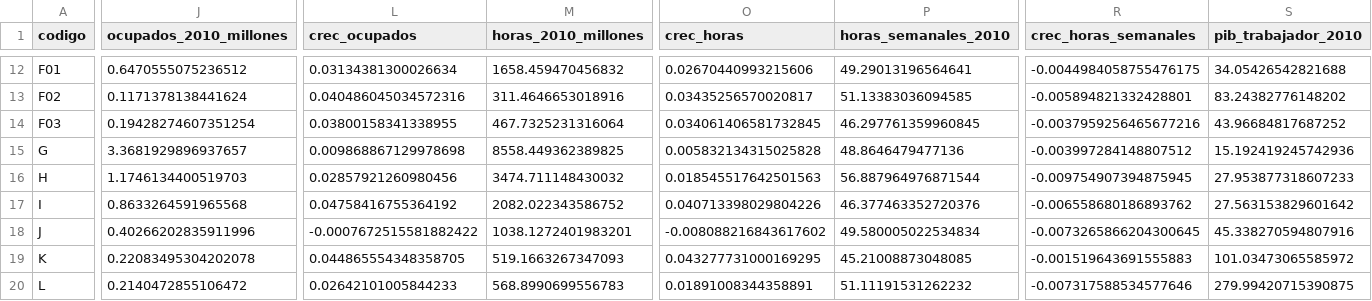
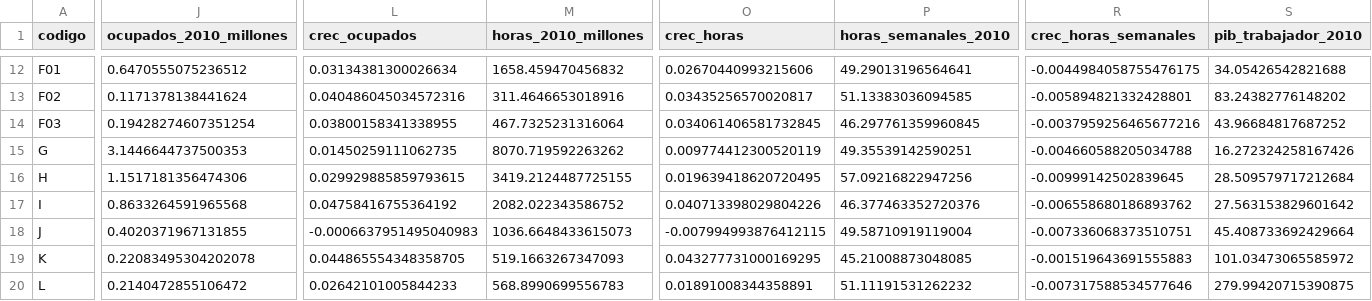
Before and after one commit to Kin-George/CJC-Monitor, a CSV file: Outputs/tables/pib_geih_productividad_25_summary.csv, drawn as a sheet; only a part is shown, gaps mark what is left out; the diff covers the shown part only; the diff names each change by its address in the sheet, - before the commit and + after, or states it on an @@ line.

```diff
--- a/Outputs/tables/pib_geih_productividad_25_summary.csv
+++ b/Outputs/tables/pib_geih_productividad_25_summary.csv
-J15 (ocupados_2010_millones): 3.3681929896937657
+J15 (ocupados_2010_millones): 3.1446644737500353
-L15 (crec_ocupados): 0.009868867129978698
+L15 (crec_ocupados): 0.01450259111062735
-M15 (horas_2010_millones): 8558.449362389825
+M15 (horas_2010_millones): 8070.719592263262
-O15 (crec_horas): 0.005832134315025828
+O15 (crec_horas): 0.009774412300520119
-P15 (horas_semanales_2010): 48.8646479477136
+P15 (horas_semanales_2010): 49.35539142590251
-R15 (crec_horas_semanales): -0.003997284148807512
+R15 (crec_horas_semanales): -0.004660588205034788
-S15 (pib_trabajador_2010): 15.192419245742936
+S15 (pib_trabajador_2010): 16.272324258167426
-J16 (ocupados_2010_millones): 1.1746134400519703
+J16 (ocupados_2010_millones): 1.1517181356474306
-L16 (crec_ocupados): 0.02857921260980456
+L16 (crec_ocupados): 0.029929885859793615
-M16 (horas_2010_millones): 3474.711148430032
+M16 (horas_2010_millones): 3419.2124487725155
-O16 (crec_horas): 0.018545517642501563
+O16 (crec_horas): 0.019639418620720495
-P16 (horas_semanales_2010): 56.887964976871544
+P16 (horas_semanales_2010): 57.09216822947256
-R16 (crec_horas_semanales): -0.009754907394875945
+R16 (crec_horas_semanales): -0.00999142502839645
-S16 (pib_trabajador_2010): 27.953877318607233
+S16 (pib_trabajador_2010): 28.509579717212684
-J18 (ocupados_2010_millones): 0.40266202835911996
+J18 (ocupados_2010_millones): 0.4020371967131855
-L18 (crec_ocupados): -0.0007672515581882422
+L18 (crec_ocupados): -0.0006637951495040983
-M18 (horas_2010_millones): 1038.1272401983201
+M18 (horas_2010_millones): 1036.6648433615073
-O18 (crec_horas): -0.008088216843617602
+O18 (crec_horas): -0.007994993876412115
-P18 (horas_semanales_2010): 49.580005022534834
+P18 (horas_semanales_2010): 49.58710919119004
-R18 (crec_horas_semanales): -0.0073265866204300645
+R18 (crec_horas_semanales): -0.007336068373510751
-S18 (pib_trabajador_2010): 45.338270594807916
+S18 (pib_trabajador_2010): 45.408733692429664
```
Also changed, not shown: 69 edited cells elsewhere in this file, Outputs/tables/pib_geih_productividad_25_series.csv, Outputs/tables/pib_geih_productividad_61_series.csv, 35 other files.
